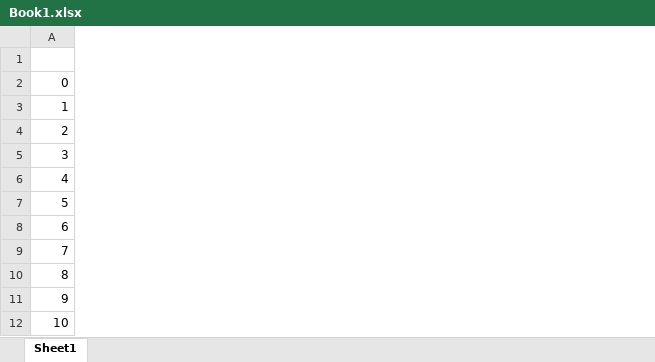
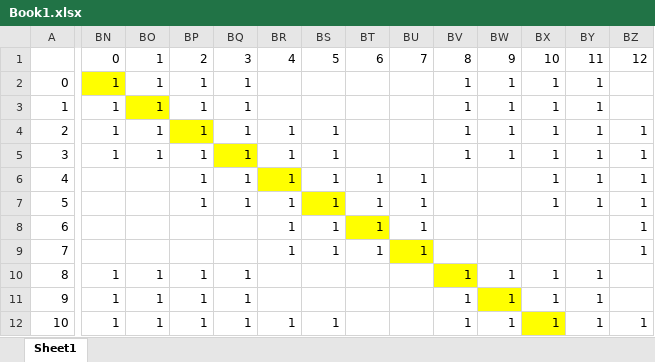
Before and after one commit to icirauqui/FEA2, an Excel workbook: data/abaqus_c3d8_3/Book1.xlsx, sheet Sheet1, drawn as a sheet; only a part is shown, gaps mark what is left out; values as stored, in another font and other column widths than the file's, no borders; conditional formats not drawn; the diff covers the shown part only; the diff names each change by its address in the sheet, - before the commit and + after, or states it on an @@ line.

```diff
--- a/data/abaqus_c3d8_3/Book1.xlsx (sheet Sheet1)
+++ b/data/abaqus_c3d8_3/Book1.xlsx (sheet Sheet1)
+column BN, rows 1-12: 0 | 1 | 1 | 1 | 1 |  |  |  |  | 1 | 1 | 1
+column BO, rows 1-12: 1 | 1 | 1 | 1 | 1 |  |  |  |  | 1 | 1 | 1
+column BP, rows 1-12: 2 | 1 | 1 | 1 | 1 | 1 | 1 |  |  | 1 | 1 | 1
+column BQ, rows 1-12: 3 | 1 | 1 | 1 | 1 | 1 | 1 |  |  | 1 | 1 | 1
+column BR, rows 1-12: 4 |  |  | 1 | 1 | 1 | 1 | 1 | 1 |  |  | 1
+column BS, rows 1-12: 5 |  |  | 1 | 1 | 1 | 1 | 1 | 1 |  |  | 1
+column BT, rows 1-9: 6 |  |  |  |  | 1 | 1 | 1 | 1
+column BU, rows 1-9: 7 |  |  |  |  | 1 | 1 | 1 | 1
+column BV, rows 1-12: 8 | 1 | 1 | 1 | 1 |  |  |  |  | 1 | 1 | 1
+column BW, rows 1-12: 9 | 1 | 1 | 1 | 1 |  |  |  |  | 1 | 1 | 1
+column BX, rows 1-12: 10 | 1 | 1 | 1 | 1 | 1 | 1 |  |  | 1 | 1 | 1
+column BY, rows 1-12: 11 | 1 | 1 | 1 | 1 | 1 | 1 |  |  | 1 | 1 | 1
+column BZ, rows 1-12: 12 |  |  | 1 | 1 | 1 | 1 | 1 | 1 |  |  | 1
```
Also changed, not shown: 6 added columns elsewhere in this sheet, 7 other files.
